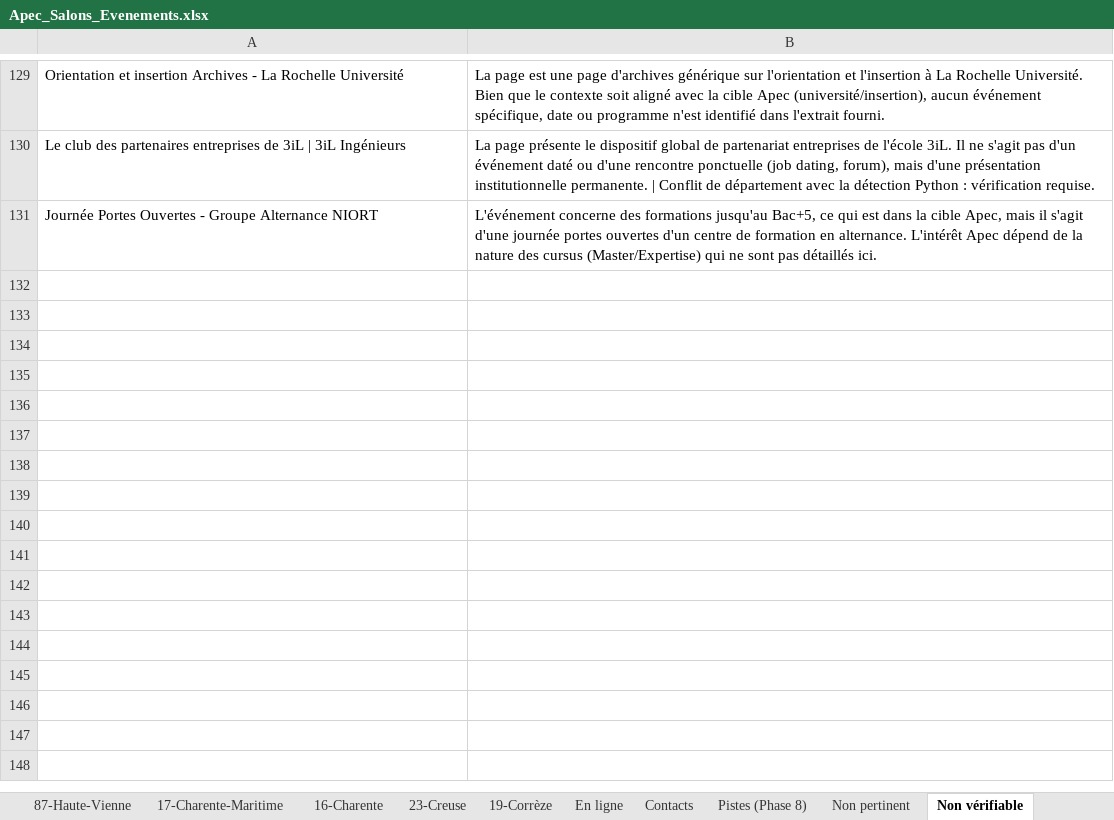
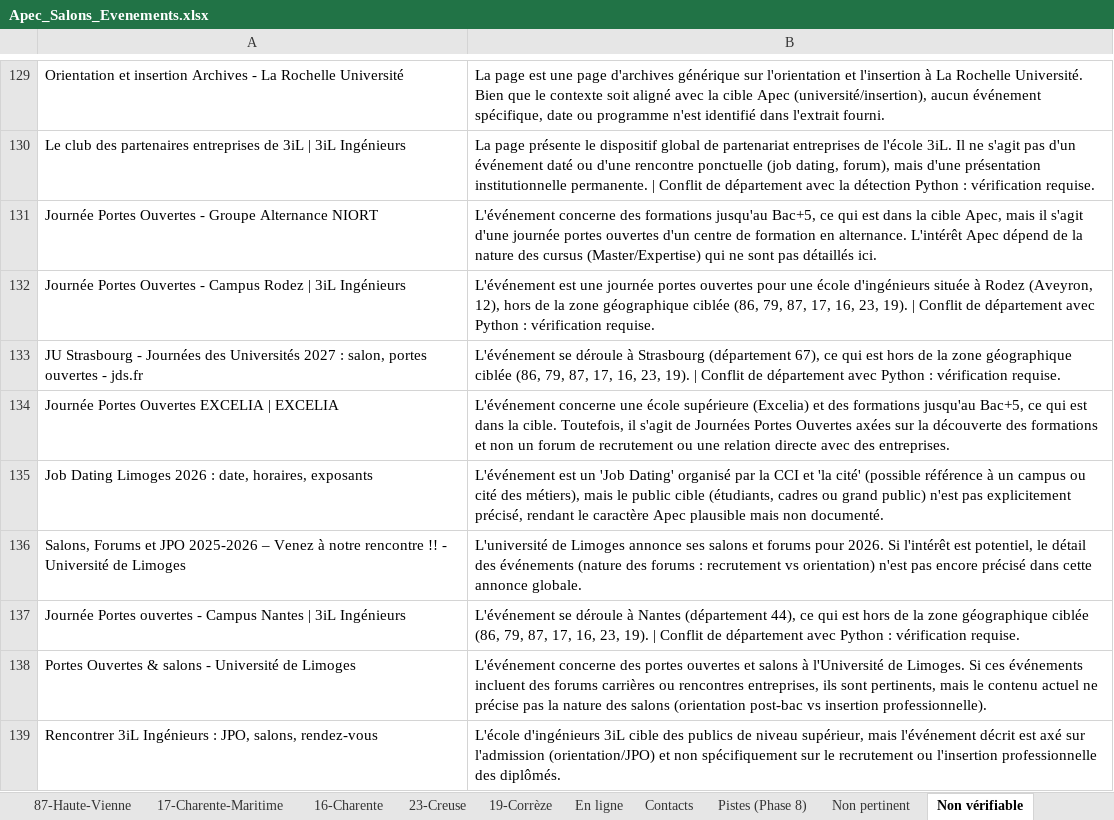
Before and after one commit to Exceldbay/Flux-RSS-Salon-Apec, an Excel workbook: data/Apec_Salons_Evenements.xlsx, sheet Non vérifiable, drawn as a sheet; only a part is shown, gaps mark what is left out; values as stored, in another font and other column widths than the file's, no borders; the diff names each change by its address in the sheet, - before the commit and + after, or states it on an @@ line.

```diff
--- a/data/Apec_Salons_Evenements.xlsx (sheet Non vérifiable)
+++ b/data/Apec_Salons_Evenements.xlsx (sheet Non vérifiable)
+row 132: Journée Portes Ouvertes - Campus Rodez | 3iL Ingénieurs | L'événement est une journée portes ouvertes pour une école d'ingénieurs située à Rodez (Aveyron, 12), hors de la zone géographique ciblée (86, 79, 87, 17, 16, 23, 19). | Conflit de département avec Python : vérification requise.
+row 133: JU Strasbourg - Journées des Universités 2027 : salon, portes ouvertes - jds.fr | L'événement se déroule à Strasbourg (département 67), ce qui est hors de la zone géographique ciblée (86, 79, 87, 17, 16, 23, 19). | Conflit de département avec Python : vérification requise.
+row 134: Journée Portes Ouvertes EXCELIA | EXCELIA | L'événement concerne une école supérieure (Excelia) et des formations jusqu'au Bac+5, ce qui est dans la cible. Toutefois, il s'agit de Journées Portes Ouvertes axées sur la découverte des formations et non un forum de recrutement ou une relation directe avec des entreprises.
+row 135: Job Dating Limoges 2026 : date, horaires, exposants | L'événement est un 'Job Dating' organisé par la CCI et 'la cité' (possible référence à un campus ou cité des métiers), mais le public cible (étudiants, cadres ou grand public) n'est pas explicitement précisé, rendant le caractère Apec plausible mais non documenté.
+row 136: Salons, Forums et JPO 2025-2026 – Venez à notre rencontre !! - Université de Limoges | L'université de Limoges annonce ses salons et forums pour 2026. Si l'intérêt est potentiel, le détail des événements (nature des forums : recrutement vs orientation) n'est pas encore précisé dans cette annonce globale.
+row 137: Journée Portes ouvertes - Campus Nantes | 3iL Ingénieurs | L'événement se déroule à Nantes (département 44), ce qui est hors de la zone géographique ciblée (86, 79, 87, 17, 16, 23, 19). | Conflit de département avec Python : vérification requise.
+row 138: Portes Ouvertes & salons - Université de Limoges | L'événement concerne des portes ouvertes et salons à l'Université de Limoges. Si ces événements incluent des forums carrières ou rencontres entreprises, ils sont pertinents, mais le contenu actuel ne précise pas la nature des salons (orientation post-bac vs insertion professionnelle).
+row 139: Rencontrer 3iL Ingénieurs : JPO, salons, rendez-vous | L'école d'ingénieurs 3iL cible des publics de niveau supérieur, mais l'événement décrit est axé sur l'admission (orientation/JPO) et non spécifiquement sur le recrutement ou l'insertion professionnelle des diplômés.
```
Also changed, not shown: sheet Non pertinent, 10 other files.
